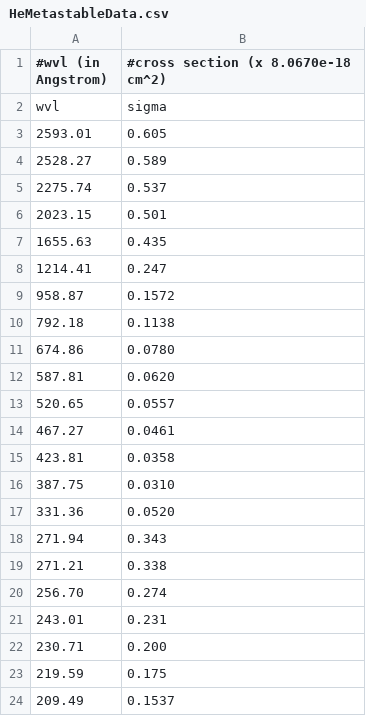
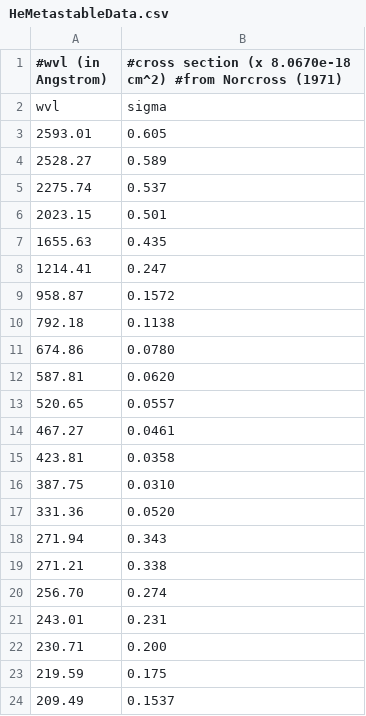
Before and after one commit to eschreyer/torus, a CSV file: HeMetastableData.csv, drawn as a sheet.

```diff
--- a/HeMetastableData.csv
+++ b/HeMetastableData.csv
@@ -1,2 +1,2 @@
-#wvl (in Angstrom), #cross section (x 8.0670e-18 cm^2)
+#wvl (in Angstrom), #cross section (x 8.0670e-18 cm^2) #from Norcross (1971)
 wvl,sigma
```
Also changed, not shown: 1 other file.
